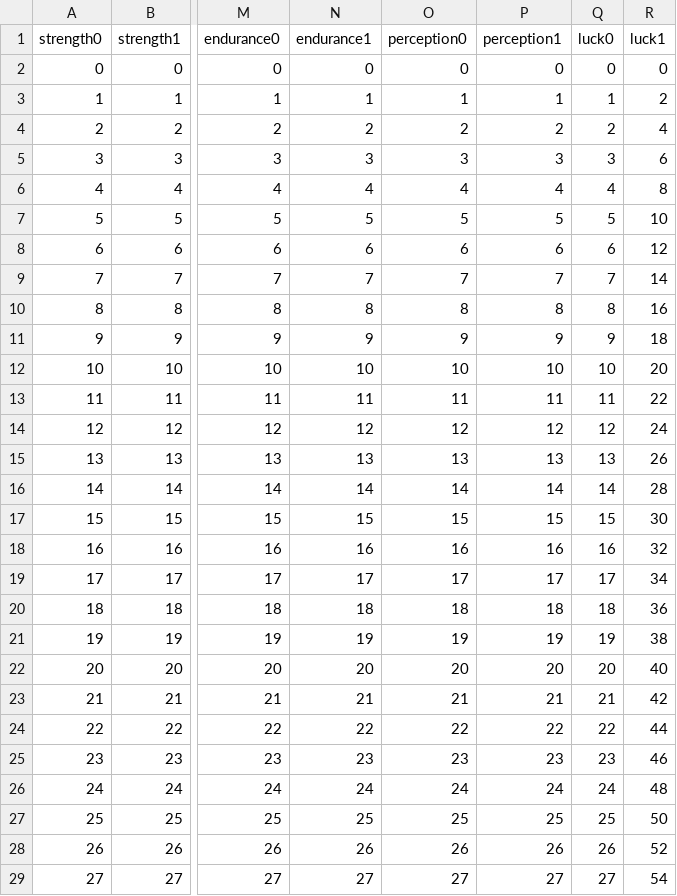
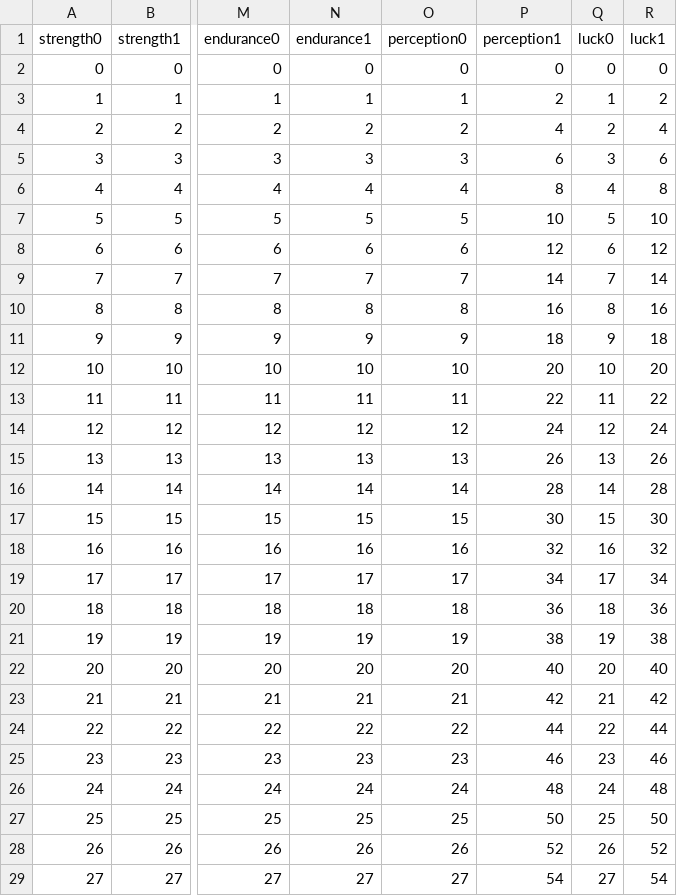
Before and after one commit to ololoken/emptyclip, a TSV file: working/tables/skills.tsv, drawn as a sheet; only a part is shown, gaps mark what is left out; the diff covers the shown part only; the diff names each change by its address in the sheet, - before the commit and + after, or states it on an @@ line.

```diff
--- a/working/tables/skills.tsv
+++ b/working/tables/skills.tsv
-P3 (perception1): 1
+P3 (perception1): 2
-P4 (perception1): 2
+P4 (perception1): 4
-P5 (perception1): 3
+P5 (perception1): 6
-P6 (perception1): 4
+P6 (perception1): 8
-P7 (perception1): 5
+P7 (perception1): 10
-P8 (perception1): 6
+P8 (perception1): 12
-P9 (perception1): 7
+P9 (perception1): 14
-P10 (perception1): 8
+P10 (perception1): 16
-P11 (perception1): 9
+P11 (perception1): 18
-P12 (perception1): 10
+P12 (perception1): 20
-P13 (perception1): 11
+P13 (perception1): 22
-P14 (perception1): 12
+P14 (perception1): 24
-P15 (perception1): 13
+P15 (perception1): 26
-P16 (perception1): 14
+P16 (perception1): 28
-P17 (perception1): 15
+P17 (perception1): 30
-P18 (perception1): 16
+P18 (perception1): 32
-P19 (perception1): 17
+P19 (perception1): 34
-P20 (perception1): 18
+P20 (perception1): 36
-P21 (perception1): 19
+P21 (perception1): 38
-P22 (perception1): 20
+P22 (perception1): 40
-P23 (perception1): 21
+P23 (perception1): 42
-P24 (perception1): 22
+P24 (perception1): 44
-P25 (perception1): 23
+P25 (perception1): 46
-P26 (perception1): 24
+P26 (perception1): 48
-P27 (perception1): 25
+P27 (perception1): 50
-P28 (perception1): 26
+P28 (perception1): 52
-P29 (perception1): 27
+P29 (perception1): 54
```
Also changed, not shown: 73 edited cells elsewhere in this file, working/tables/colors.tsv, working/tables/styles.tsv, 13 other files.
